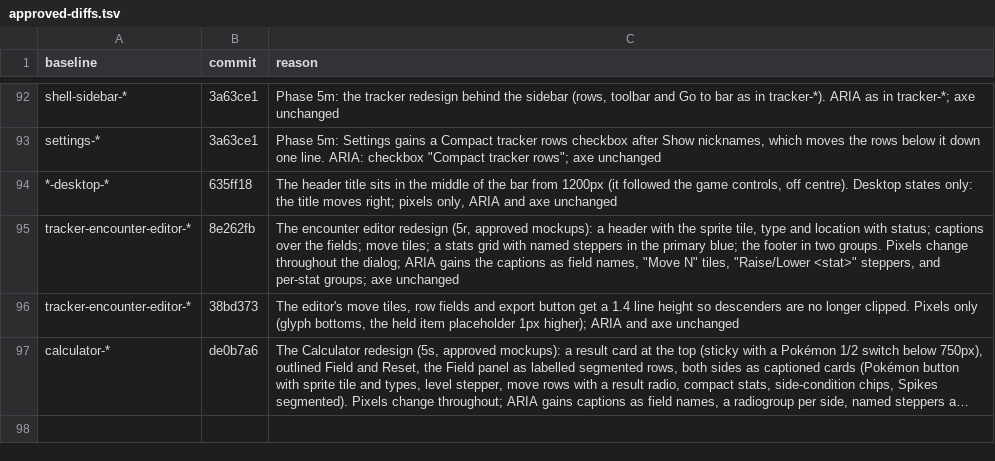
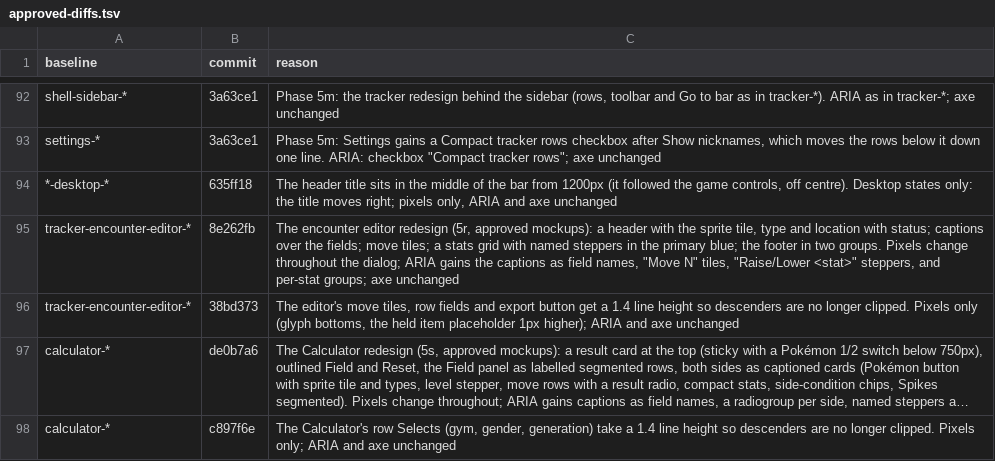
Before and after one commit to diballesteros/nuzlocke, a TSV file: verification/approved-diffs.tsv, drawn as a sheet; only a part is shown, gaps mark what is left out; long unchanged cells end in …; the diff names each change by its address in the sheet, - before the commit and + after, or states it on an @@ line.

```diff
--- a/verification/approved-diffs.tsv
+++ b/verification/approved-diffs.tsv
+row 98: calculator-* | c897f6e | The Calculator's row Selects (gym, gender, generation) take a 1.4 line height so descenders are no longer clipped. Pixels only; ARIA and axe unchanged
```
Also changed, not shown: 6 other files.
